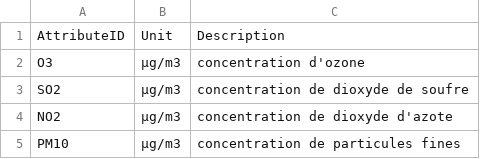
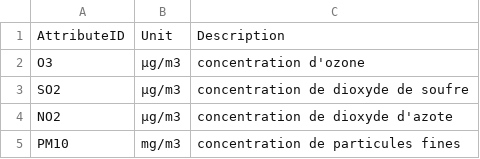
Before and after one commit to Arteox/ATMO, a CSV file: ATMO/DonneesCSV/AttributeType.csv, drawn as a sheet.

```diff
--- a/ATMO/DonneesCSV/AttributeType.csv
+++ b/ATMO/DonneesCSV/AttributeType.csv
@@ -4,2 +4,2 @@ SO2;µg/m3;concentration de dioxyde de soufre;
 NO2;µg/m3;concentration de dioxyde d'azote;
-PM10;µg/m3;concentration de particules fines;
+PM10;mg/m3;concentration de particules fines;
```
Also changed, not shown: 4 other files.
